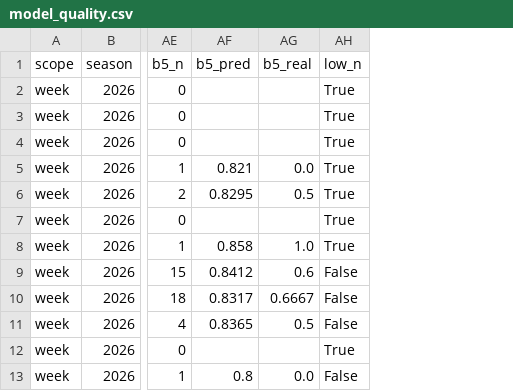
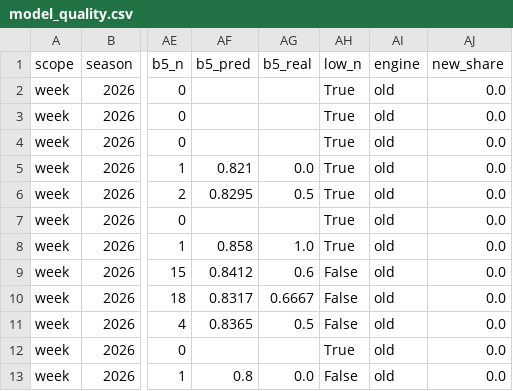
Before and after one commit to WeakLearners/nfl-props, a CSV file: data/model_quality.csv, drawn as a sheet; only a part is shown, gaps mark what is left out; the diff names each change by its address in the sheet, - before the commit and + after, or states it on an @@ line.

```diff
--- a/data/model_quality.csv
+++ b/data/model_quality.csv
+column AI (engine), rows 2-13: all old
+column AJ (new_share), rows 2-13: all 0.0
```
Also changed, not shown: 7 other files.
